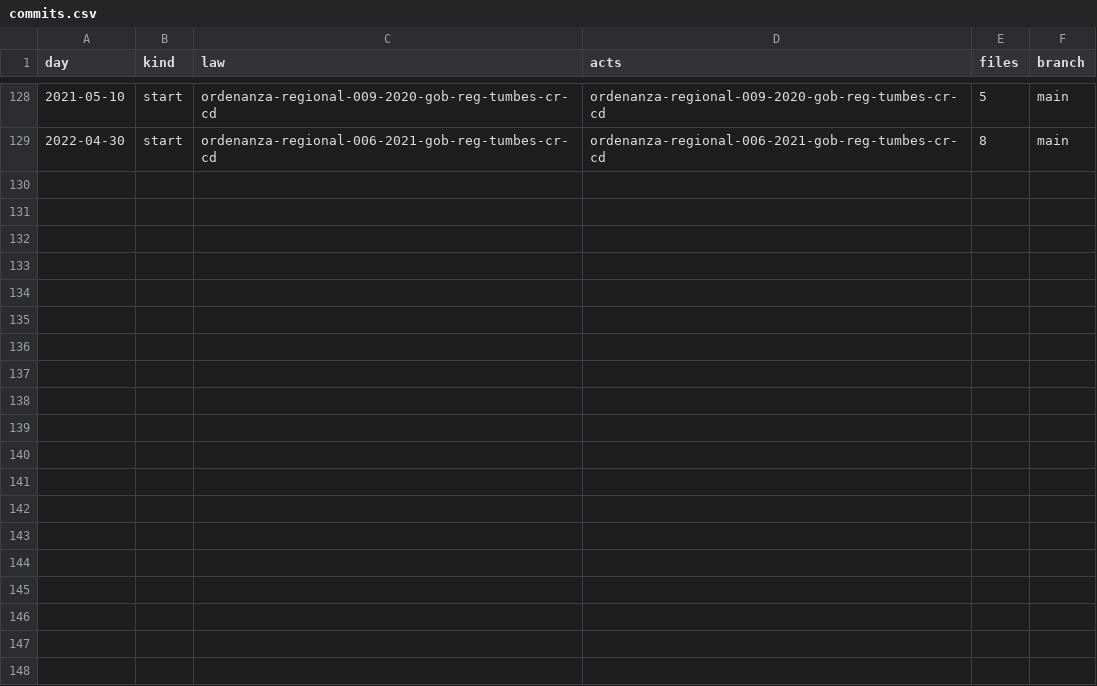
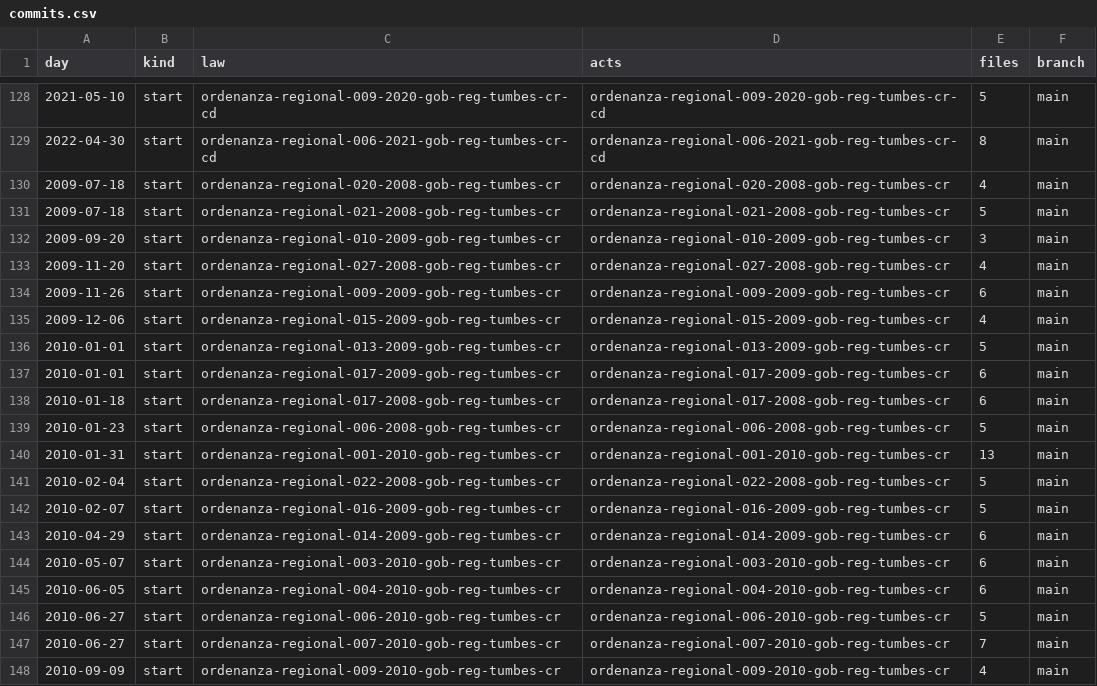
Before and after one commit to lexifina/peru-tumbes-law, a CSV file: data/commits.csv, drawn as a sheet; only a part is shown, gaps mark what is left out; the diff covers the shown part only; the diff names each change by its address in the sheet, - before the commit and + after, or states it on an @@ line.

Commit message:
Documentation, tables, tools and REPRODUCE.md
Appended 28 commits to f91530cdc6b1; corpus sha256 3729850d124067c9ea9b12f9b651ca75ff82cfb5e70096b2bcb112f33f161da9, data retrieved 2026-10-31.

```diff
--- a/data/commits.csv
+++ b/data/commits.csv
+row 130: 2009-07-18 | start | ordenanza-regional-020-2008-gob-reg-tumbes-cr | ordenanza-regional-020-2008-gob-reg-tumbes-cr | 4 | main
+row 131: 2009-07-18 | start | ordenanza-regional-021-2008-gob-reg-tumbes-cr | ordenanza-regional-021-2008-gob-reg-tumbes-cr | 5 | main
+row 132: 2009-09-20 | start | ordenanza-regional-010-2009-gob-reg-tumbes-cr | ordenanza-regional-010-2009-gob-reg-tumbes-cr | 3 | main
+row 133: 2009-11-20 | start | ordenanza-regional-027-2008-gob-reg-tumbes-cr | ordenanza-regional-027-2008-gob-reg-tumbes-cr | 4 | main
+row 134: 2009-11-26 | start | ordenanza-regional-009-2009-gob-reg-tumbes-cr | ordenanza-regional-009-2009-gob-reg-tumbes-cr | 6 | main
+row 135: 2009-12-06 | start | ordenanza-regional-015-2009-gob-reg-tumbes-cr | ordenanza-regional-015-2009-gob-reg-tumbes-cr | 4 | main
+row 136: 2010-01-01 | start | ordenanza-regional-013-2009-gob-reg-tumbes-cr | ordenanza-regional-013-2009-gob-reg-tumbes-cr | 5 | main
+row 137: 2010-01-01 | start | ordenanza-regional-017-2009-gob-reg-tumbes-cr | ordenanza-regional-017-2009-gob-reg-tumbes-cr | 6 | main
+row 138: 2010-01-18 | start | ordenanza-regional-017-2008-gob-reg-tumbes-cr | ordenanza-regional-017-2008-gob-reg-tumbes-cr | 6 | main
+row 139: 2010-01-23 | start | ordenanza-regional-006-2008-gob-reg-tumbes-cr | ordenanza-regional-006-2008-gob-reg-tumbes-cr | 5 | main
+row 140: 2010-01-31 | start | ordenanza-regional-001-2010-gob-reg-tumbes-cr | ordenanza-regional-001-2010-gob-reg-tumbes-cr | 13 | main
+row 141: 2010-02-04 | start | ordenanza-regional-022-2008-gob-reg-tumbes-cr | ordenanza-regional-022-2008-gob-reg-tumbes-cr | 5 | main
+row 142: 2010-02-07 | start | ordenanza-regional-016-2009-gob-reg-tumbes-cr | ordenanza-regional-016-2009-gob-reg-tumbes-cr | 5 | main
+row 143: 2010-04-29 | start | ordenanza-regional-014-2009-gob-reg-tumbes-cr | ordenanza-regional-014-2009-gob-reg-tumbes-cr | 6 | main
+row 144: 2010-05-07 | start | ordenanza-regional-003-2010-gob-reg-tumbes-cr | ordenanza-regional-003-2010-gob-reg-tumbes-cr | 6 | main
+row 145: 2010-06-05 | start | ordenanza-regional-004-2010-gob-reg-tumbes-cr | ordenanza-regional-004-2010-gob-reg-tumbes-cr | 6 | main
+row 146: 2010-06-27 | start | ordenanza-regional-006-2010-gob-reg-tumbes-cr | ordenanza-regional-006-2010-gob-reg-tumbes-cr | 5 | main
+row 147: 2010-06-27 | start | ordenanza-regional-007-2010-gob-reg-tumbes-cr | ordenanza-regional-007-2010-gob-reg-tumbes-cr | 7 | main
+row 148: 2010-09-09 | start | ordenanza-regional-009-2010-gob-reg-tumbes-cr | ordenanza-regional-009-2010-gob-reg-tumbes-cr | 4 | main
```
Also changed, not shown: 9 added rows elsewhere in this file, 35 other files.
